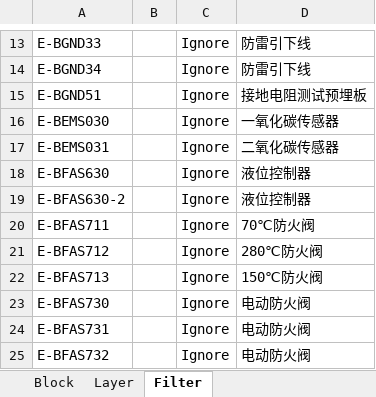
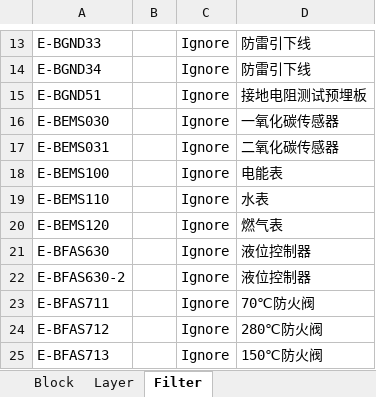
Before and after one commit to SBESIRC/ThMEPEngine, an Excel workbook: AutoLoader/Contents/Support/平面关注对象.xlsx, sheet Filter, drawn as a sheet; only a part is shown, gaps mark what is left out; the shorter side is filled out with more unchanged rows; values as stored, in another font and other column widths than the file's, no borders; the diff names each change by its address in the sheet, - before the commit and + after, or states it on an @@ line.

```diff
--- a/AutoLoader/Contents/Support/平面关注对象.xlsx (sheet Filter)
+++ b/AutoLoader/Contents/Support/平面关注对象.xlsx (sheet Filter)
+row 18: E-BEMS100 |  | Ignore | 电能表
+row 19: E-BEMS110 |  | Ignore | 水表
+row 20: E-BEMS120 |  | Ignore | 燃气表
```
Also changed, not shown: 1 other file.
